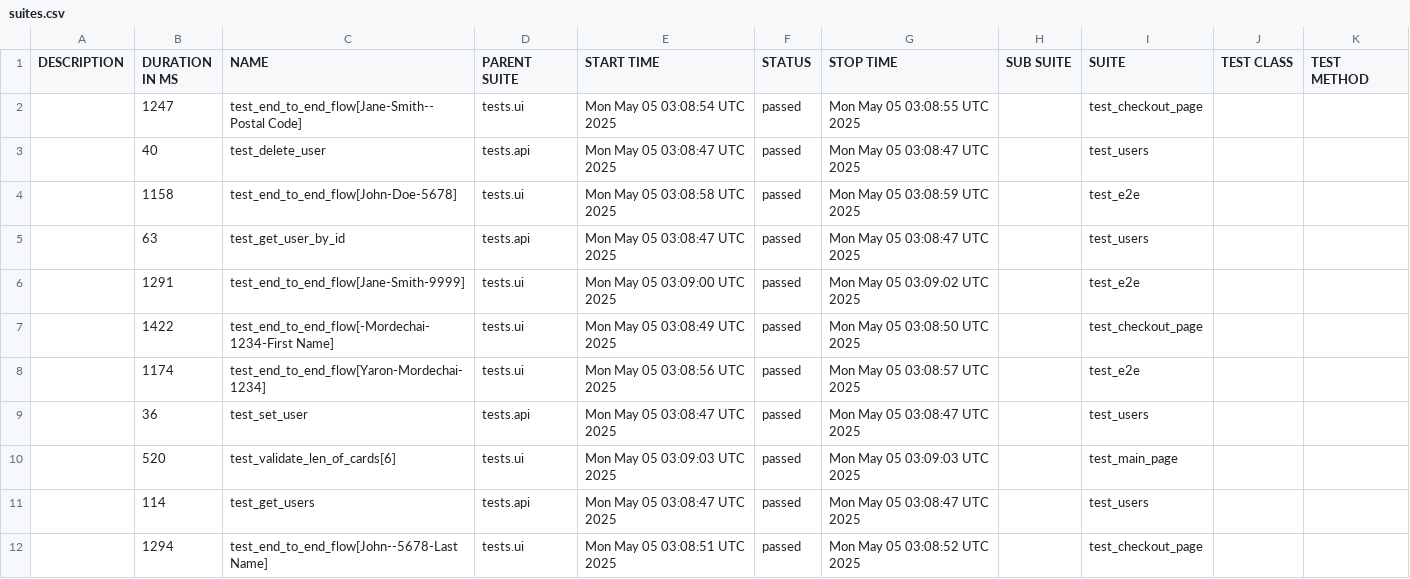
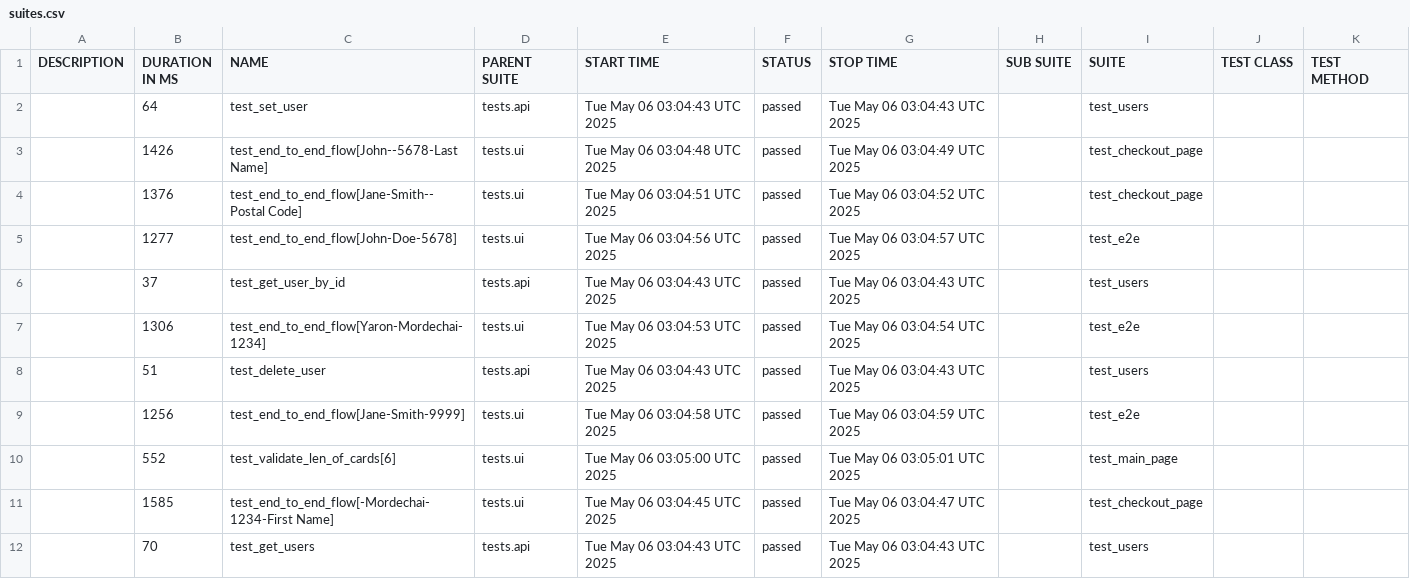
Before and after one commit to Yaronmd/Automation, a CSV file: data/suites.csv, drawn as a sheet.

```diff
--- a/data/suites.csv
+++ b/data/suites.csv
@@ -1,12 +1,12 @@
 "DESCRIPTION","DURATION IN MS","NAME","PARENT SUITE","START TIME","STATUS","STOP TIME","SUB SUITE","SUITE","TEST CLASS","TEST METHOD"
-"","1247","test_end_to_end_flow[Jane-Smith--Postal Code]","tests.ui","Mon May 05 03:08:54 UTC 2025","passed","Mon May 05 03:08:55 UTC 2025","","test_checkout_page","",""
-"","40","test_delete_user","tests.api","Mon May 05 03:08:47 UTC 2025","passed","Mon May 05 03:08:47 UTC 2025","","test_users","",""
-"","1158","test_end_to_end_flow[John-Doe-5678]","tests.ui","Mon May 05 03:08:58 UTC 2025","passed","Mon May 05 03:08:59 UTC 2025","","test_e2e","",""
-"","63","test_get_user_by_id","tests.api","Mon May 05 03:08:47 UTC 2025","passed","Mon May 05 03:08:47 UTC 2025","","test_users","",""
-"","1291","test_end_to_end_flow[Jane-Smith-9999]","tests.ui","Mon May 05 03:09:00 UTC 2025","passed","Mon May 05 03:09:02 UTC 2025","","test_e2e","",""
-"","1422","test_end_to_end_flow[-Mordechai-1234-First Name]","tests.ui","Mon May 05 03:08:49 UTC 2025","passed","Mon May 05 03:08:50 UTC 2025","","test_checkout_page","",""
-"","1174","test_end_to_end_flow[Yaron-Mordechai-1234]","tests.ui","Mon May 05 03:08:56 UTC 2025","passed","Mon May 05 03:08:57 UTC 2025","","test_e2e","",""
-"","36","test_set_user","tests.api","Mon May 05 03:08:47 UTC 2025","passed","Mon May 05 03:08:47 UTC 2025","","test_users","",""
-"","520","test_validate_len_of_cards[6]","tests.ui","Mon May 05 03:09:03 UTC 2025","passed","Mon May 05 03:09:03 UTC 2025","","test_main_page","",""
-"","114","test_get_users","tests.api","Mon May 05 03:08:47 UTC 2025","passed","Mon May 05 03:08:47 UTC 2025","","test_users","",""
-"","1294","test_end_to_end_flow[John--5678-Last Name]","tests.ui","Mon May 05 03:08:51 UTC 2025","passed","Mon May 05 03:08:52 UTC 2025","","test_checkout_page","",""
+"","64","test_set_user","tests.api","Tue May 06 03:04:43 UTC 2025","passed","Tue May 06 03:04:43 UTC 2025","","test_users","",""
+"","1426","test_end_to_end_flow[John--5678-Last Name]","tests.ui","Tue May 06 03:04:48 UTC 2025","passed","Tue May 06 03:04:49 UTC 2025","","test_checkout_page","",""
+"","1376","test_end_to_end_flow[Jane-Smith--Postal Code]","tests.ui","Tue May 06 03:04:51 UTC 2025","passed","Tue May 06 03:04:52 UTC 2025","","test_checkout_page","",""
+"","1277","test_end_to_end_flow[John-Doe-5678]","tests.ui","Tue May 06 03:04:56 UTC 2025","passed","Tue May 06 03:04:57 UTC 2025","","test_e2e","",""
+"","37","test_get_user_by_id","tests.api","Tue May 06 03:04:43 UTC 2025","passed","Tue May 06 03:04:43 UTC 2025","","test_users","",""
+"","1306","test_end_to_end_flow[Yaron-Mordechai-1234]","tests.ui","Tue May 06 03:04:53 UTC 2025","passed","Tue May 06 03:04:54 UTC 2025","","test_e2e","",""
+"","51","test_delete_user","tests.api","Tue May 06 03:04:43 UTC 2025","passed","Tue May 06 03:04:43 UTC 2025","","test_users","",""
+"","1256","test_end_to_end_flow[Jane-Smith-9999]","tests.ui","Tue May 06 03:04:58 UTC 2025","passed","Tue May 06 03:04:59 UTC 2025","","test_e2e","",""
+"","552","test_validate_len_of_cards[6]","tests.ui","Tue May 06 03:05:00 UTC 2025","passed","Tue May 06 03:05:01 UTC 2025","","test_main_page","",""
+"","1585","test_end_to_end_flow[-Mordechai-1234-First Name]","tests.ui","Tue May 06 03:04:45 UTC 2025","passed","Tue May 06 03:04:47 UTC 2025","","test_checkout_page","",""
+"","70","test_get_users","tests.api","Tue May 06 03:04:43 UTC 2025","passed","Tue May 06 03:04:43 UTC 2025","","test_users","",""
```
Also changed, not shown: data/behaviors.csv, 47 other files.
